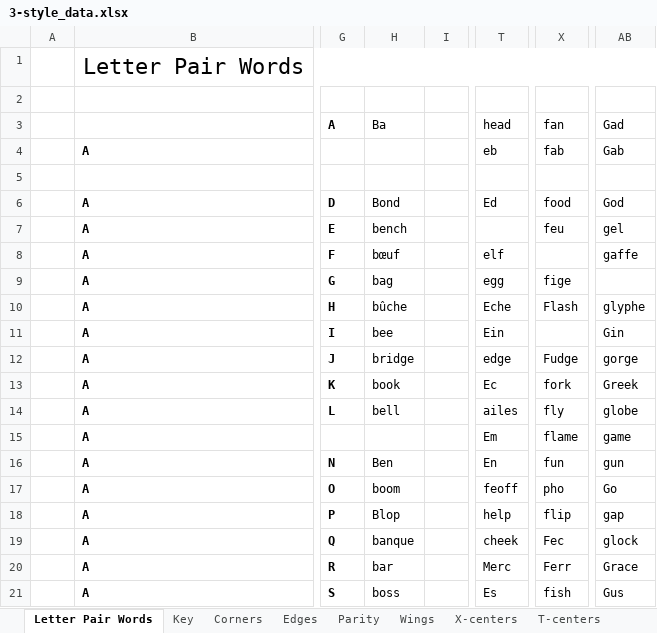
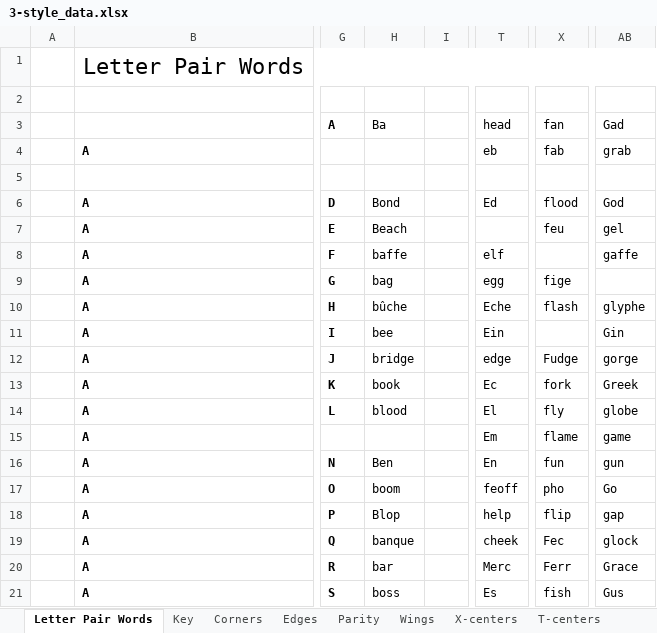
Before and after one commit to JBoulic/JBoulic.github.io, an Excel workbook: cube/data/3-style_data.xlsx, sheet Letter Pair Words, drawn as a sheet; only a part is shown, gaps mark what is left out; values as stored, in another font and other column widths than the file's, no borders; the diff covers the shown part only; the diff names each change by its address in the sheet, - before the commit and + after, or states it on an @@ line.

Commit message:
Another words and edge alg update

```diff
--- a/cube/data/3-style_data.xlsx (sheet Letter Pair Words)
+++ b/cube/data/3-style_data.xlsx (sheet Letter Pair Words)
-AB4: Gab
+AB4: grab
-X6: food
+X6: flood
-H7: bench
+H7: Beach
-H8: bœuf
+H8: baffe
-X10: Flash
+X10: flash
-H14: bell
+H14: blood
-T14: ailes
+T14: El
```
Also changed, not shown: 15 edited cells elsewhere in this sheet, 3 other files.
